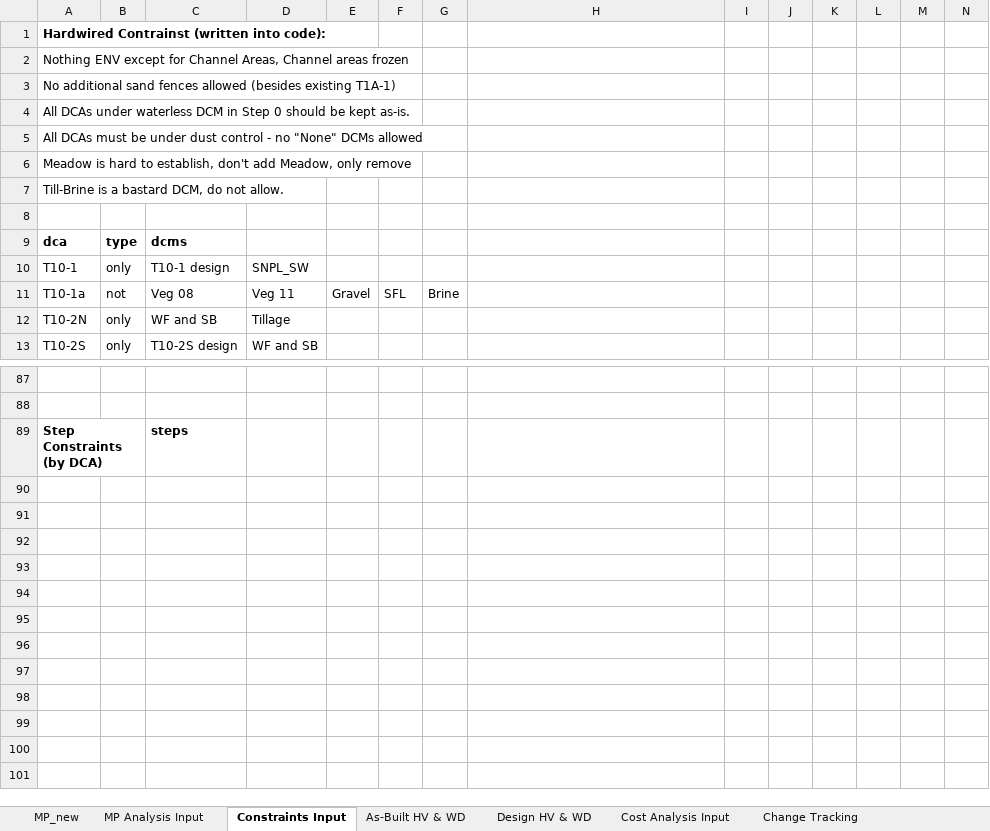
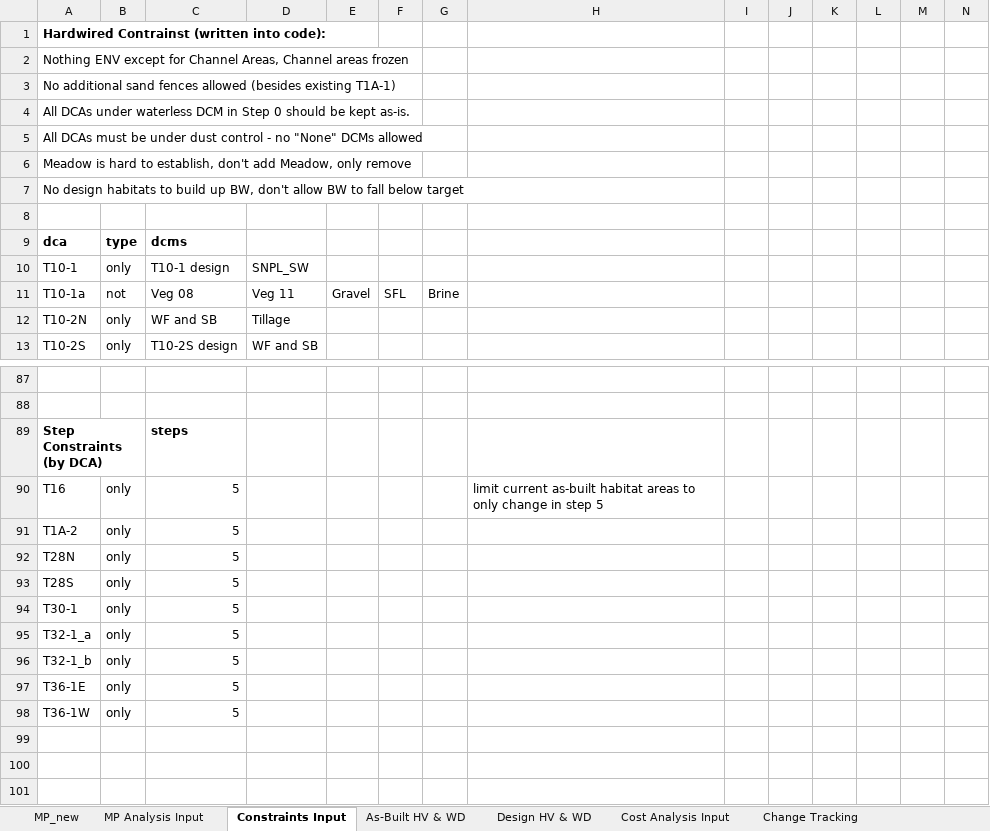
Before and after one commit to jwbannister/master_proj, an Excel workbook: MP LAUNCHPAD.xlsx, sheet Constraints Input, drawn as a sheet; only a part is shown, gaps mark what is left out; values as stored, in another font and other column widths than the file's, no borders; conditional formats not drawn; rows hold the shown columns only; the diff names each change by its address in the sheet, - before the commit and + after, or states it on an @@ line.

Commit message:
froze channel areas

```diff
--- a/MP LAUNCHPAD.xlsx (sheet Constraints Input)
+++ b/MP LAUNCHPAD.xlsx (sheet Constraints Input)
-A7: Till-Brine is a bastard DCM, do not allow.
+A7: No design habitats to build up BW, don't allow BW to fall below target
-row 90: (empty)
+row 90: T16 | only | 5 |  |  |  |  | limit current as-built habitat areas to only change in step 5
-row 91: (empty)
+row 91: T1A-2 | only | 5
-row 92: (empty)
+row 92: T28N | only | 5
-row 93: (empty)
+row 93: T28S | only | 5
-row 94: (empty)
+row 94: T30-1 | only | 5
-row 95: (empty)
+row 95: T32-1_a | only | 5
-row 96: (empty)
+row 96: T32-1_b | only | 5
-row 97: (empty)
+row 97: T36-1E | only | 5
-row 98: (empty)
+row 98: T36-1W | only | 5
```
Also changed, not shown: sheet Design HV & WD, 1 other file.
